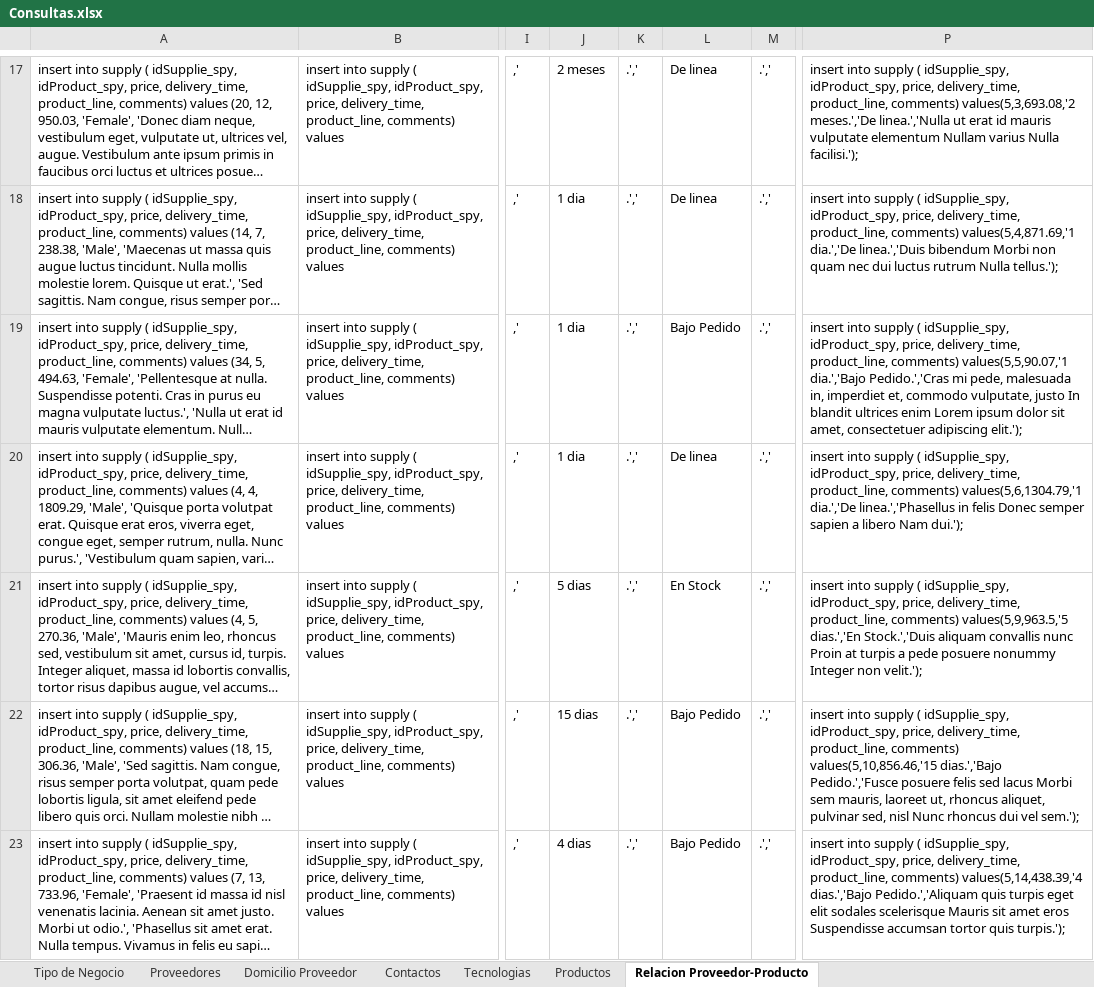
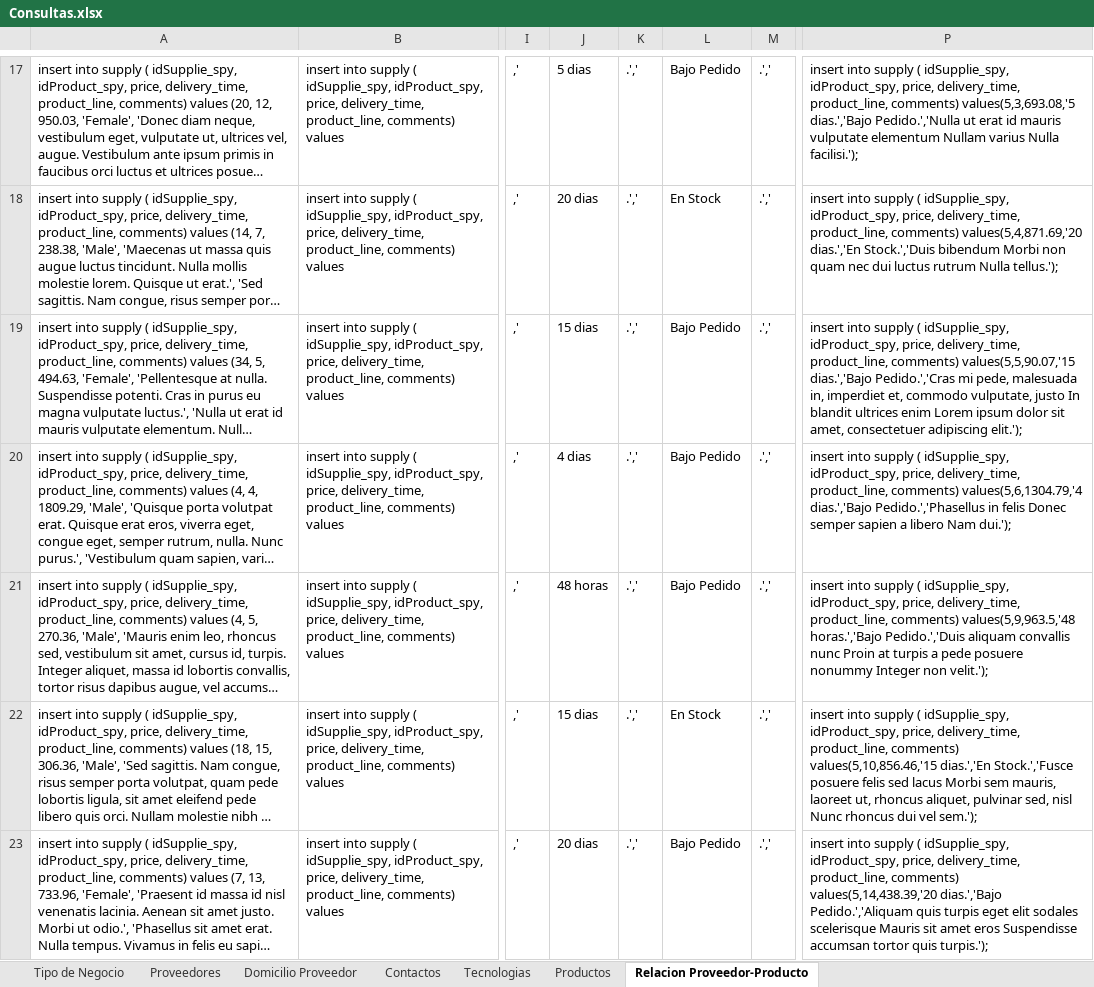
Before and after one commit to jesusach92/texin, an Excel workbook: SQL/Consultas.xlsx, sheet Relacion Proveedor-Producto, drawn as a sheet; only a part is shown, gaps mark what is left out; long unchanged cells end in …; values as stored, in another font and other column widths than the file's, no borders; table styles not drawn; the diff covers the shown part only; the diff names each change by its address in the sheet, - before the commit and + after, or states it on an @@ line.

```diff
--- a/SQL/Consultas.xlsx (sheet Relacion Proveedor-Producto)
+++ b/SQL/Consultas.xlsx (sheet Relacion Proveedor-Producto)
-J17: 2 meses
+J17: 5 dias
-L17: De linea
+L17: Bajo Pedido
-P17: …product_line, comments) values(5,3,693.08,'2 meses.','De linea.','Nulla ut erat…
+P17: …product_line, comments) values(5,3,693.08,'5 dias.','Bajo Pedido.','Nulla ut erat…
-J18: 1 dia
+J18: 20 dias
-L18: De linea
+L18: En Stock
-P18: …product_line, comments) values(5,4,871.69,'1 dia.','De linea.','Duis bibendum Morbi…
+P18: …product_line, comments) values(5,4,871.69,'20 dias.','En Stock.','Duis bibendum Morbi…
-J19: 1 dia
+J19: 15 dias
-P19: …product_line, comments) values(5,5,90.07,'1 dia.','Bajo Pedido.','Cras mi…
+P19: …product_line, comments) values(5,5,90.07,'15 dias.','Bajo Pedido.','Cras mi…
-J20: 1 dia
+J20: 4 dias
-L20: De linea
+L20: Bajo Pedido
-P20: …product_line, comments) values(5,6,1304.79,'1 dia.','De linea.','Phasellus in felis…
+P20: …product_line, comments) values(5,6,1304.79,'4 dias.','Bajo Pedido.','Phasellus in felis…
-J21: 5 dias
+J21: 48 horas
-L21: En Stock
+L21: Bajo Pedido
-P21: …product_line, comments) values(5,9,963.5,'5 dias.','En Stock.','Duis aliquam convallis…
+P21: …product_line, comments) values(5,9,963.5,'48 horas.','Bajo Pedido.','Duis aliquam convallis…
-L22: Bajo Pedido
+L22: En Stock
-P22: …comments) values(5,10,856.46,'15 dias.','Bajo Pedido.','Fusce posuere felis…
+P22: …comments) values(5,10,856.46,'15 dias.','En Stock.','Fusce posuere felis…
-J23: 4 dias
+J23: 20 dias
-P23: …product_line, comments) values(5,14,438.39,'4 dias.','Bajo Pedido.','Aliquam…
+P23: …product_line, comments) values(5,14,438.39,'20 dias.','Bajo Pedido.','Aliquam…
```
Also changed, not shown: 412 edited cells elsewhere in this sheet, sheet Contactos, sheet Proveedores, sheet Domicilio Proveedor, formulas that keep their value, 2 other files.
